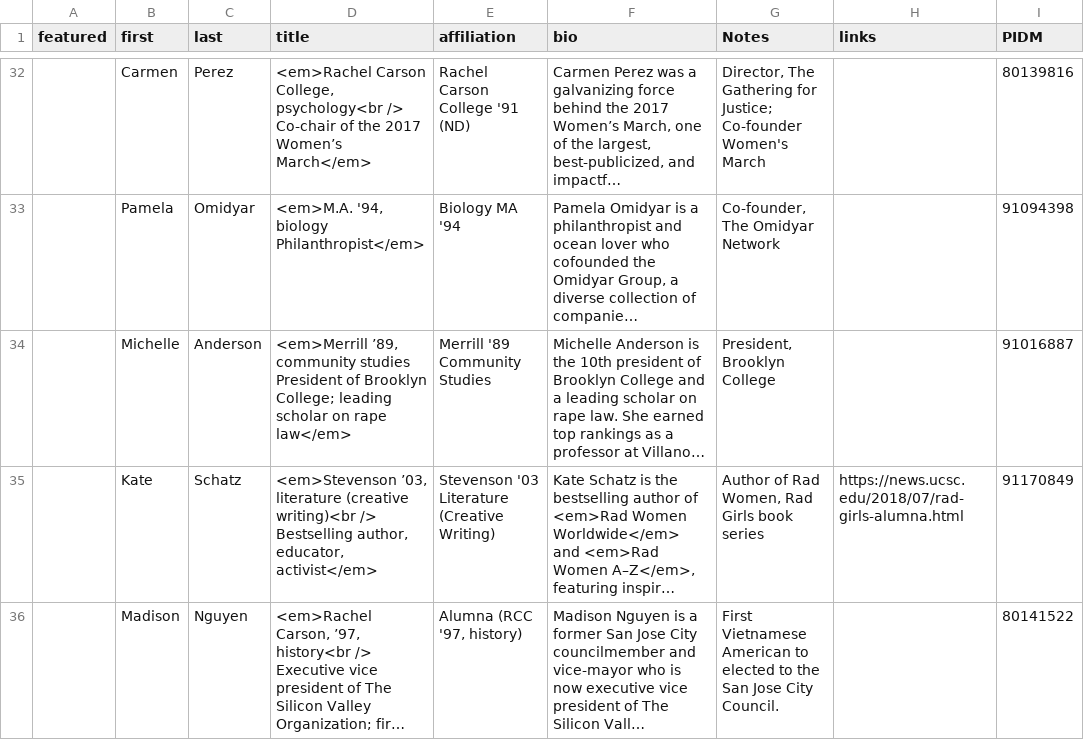
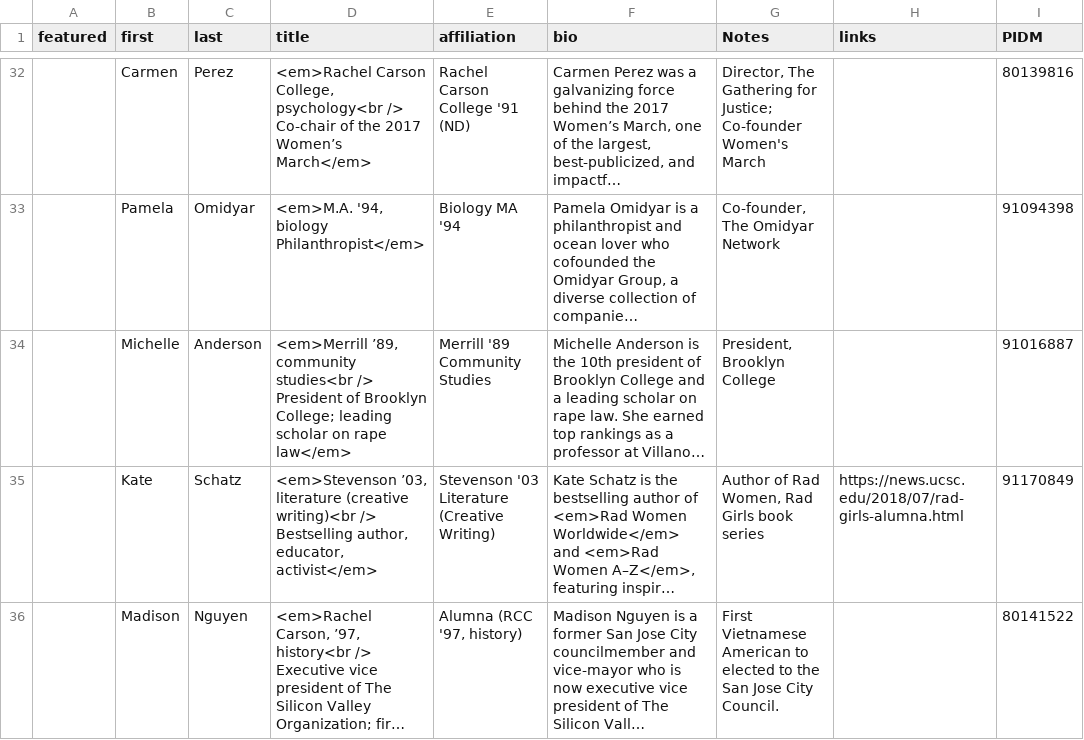
Before and after one commit to luckyluke007/site-ucsc-notable-women, a CSV file: source/_data/lists.csv, drawn as a sheet; only a part is shown, gaps mark what is left out; long unchanged cells end in …; ↵ is a line break in a cell; the diff names each change by its address in the sheet, - before the commit and + after, or states it on an @@ line.

Commit message:
Edited: Anderson

```diff
--- a/source/_data/lists.csv
+++ b/source/_data/lists.csv
-D34 (title): …’89, community studies ↵ President of…
+D34 (title): …’89, community studies<br /> ↵ President of…
```
